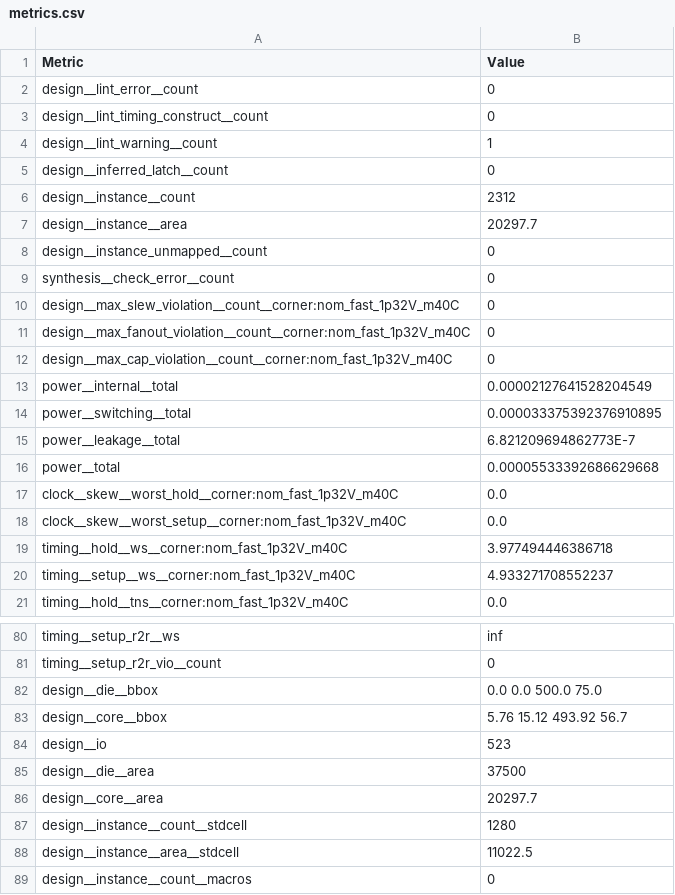
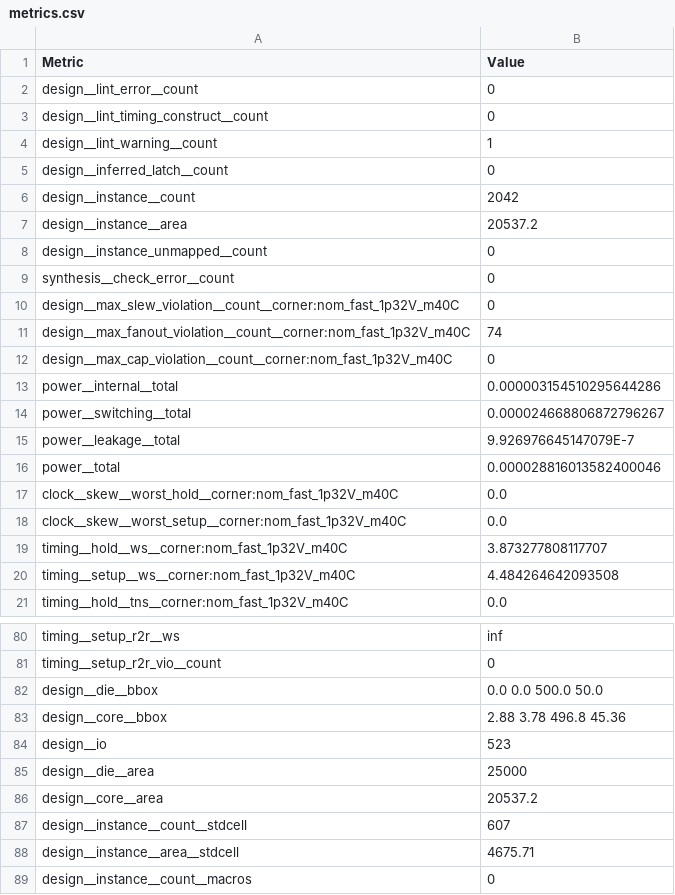
Before and after one commit to Ferniqueenm/MissMatch, a CSV file: design_data/librelane/final/metrics.csv, drawn as a sheet; only a part is shown, gaps mark what is left out; the diff covers the shown part only.

```diff
--- a/design_data/librelane/final/metrics.csv
+++ b/design_data/librelane/final/metrics.csv
@@ -5,4 +5,4 @@ design__lint_warning__count,1
 design__inferred_latch__count,0
-design__instance__count,2312
-design__instance__area,20297.7
+design__instance__count,2042
+design__instance__area,20537.2
 design__instance_unmapped__count,0
@@ -10,12 +10,12 @@ synthesis__check_error__count,0
 design__max_slew_violation__count__corner:nom_fast_1p32V_m40C,0
-design__max_fanout_violation__count__corner:nom_fast_1p32V_m40C,0
+design__max_fanout_violation__count__corner:nom_fast_1p32V_m40C,74
 design__max_cap_violation__count__corner:nom_fast_1p32V_m40C,0
-power__internal__total,0.00002127641528204549
-power__switching__total,0.000033375392376910895
-power__leakage__total,6.821209694862773E-7
-power__total,0.00005533392686629668
+power__internal__total,0.000003154510295644286
+power__switching__total,0.000024668806872796267
+power__leakage__total,9.926976645147079E-7
+power__total,0.000028816013582400046
 clock__skew__worst_hold__corner:nom_fast_1p32V_m40C,0.0
 clock__skew__worst_setup__corner:nom_fast_1p32V_m40C,0.0
-timing__hold__ws__corner:nom_fast_1p32V_m40C,3.977494446386718
-timing__setup__ws__corner:nom_fast_1p32V_m40C,4.933271708552237
+timing__hold__ws__corner:nom_fast_1p32V_m40C,3.873277808117707
+timing__setup__ws__corner:nom_fast_1p32V_m40C,4.484264642093508
 timing__hold__tns__corner:nom_fast_1p32V_m40C,0.0
@@ -81,9 +81,9 @@ timing__setup_r2r__ws,inf
 timing__setup_r2r_vio__count,0
-design__die__bbox,0.0 0.0 500.0 75.0
-design__core__bbox,5.76 15.12 493.92 56.7
+design__die__bbox,0.0 0.0 500.0 50.0
+design__core__bbox,2.88 3.78 496.8 45.36
 design__io,523
-design__die__area,37500
-design__core__area,20297.7
-design__instance__count__stdcell,1280
-design__instance__area__stdcell,11022.5
+design__die__area,25000
+design__core__area,20537.2
+design__instance__count__stdcell,607
+design__instance__area__stdcell,4675.71
 design__instance__count__macros,0
```
Also changed, not shown: 6 removed rows and 48 edited cells elsewhere in this file, 21 other files.
